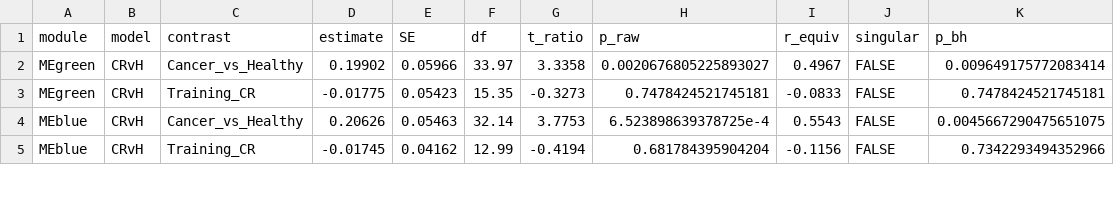
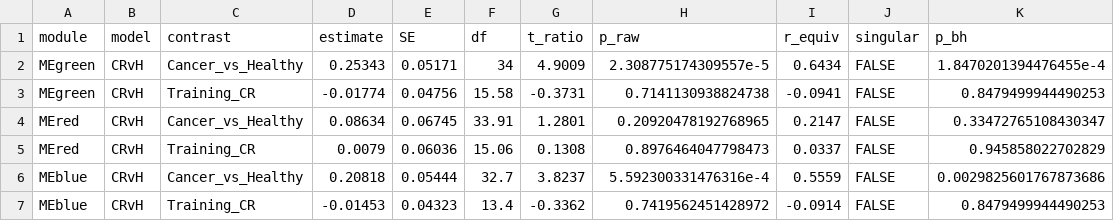
Before and after one commit to Dustyn-T-Lewis/CvH_2026, a CSV file: 04_Figures/F06/c_data/wgcna_lmm_contrast_audit.csv, drawn as a sheet; only a part is shown; the diff covers the shown part only.

```diff
--- a/04_Figures/F06/c_data/wgcna_lmm_contrast_audit.csv
+++ b/04_Figures/F06/c_data/wgcna_lmm_contrast_audit.csv
@@ -1,5 +1,7 @@
 module,model,contrast,estimate,SE,df,t_ratio,p_raw,r_equiv,singular,p_bh
-MEgreen,CRvH,Cancer_vs_Healthy,0.19902,0.05966,33.97,3.3358,0.0020676805225893027,0.4967,FALSE,0.009649175772083414
-MEgreen,CRvH,Training_CR,-0.01775,0.05423,15.35,-0.3273,0.7478424521745181,-0.0833,FALSE,0.7478424521745181
-MEblue,CRvH,Cancer_vs_Healthy,0.20626,0.05463,32.14,3.7753,6.523898639378725e-4,0.5543,FALSE,0.0045667290475651075
-MEblue,CRvH,Training_CR,-0.01745,0.04162,12.99,-0.4194,0.681784395904204,-0.1156,FALSE,0.7342293494352966
+MEgreen,CRvH,Cancer_vs_Healthy,0.25343,0.05171,34,4.9009,2.308775174309557e-5,0.6434,FALSE,1.8470201394476455e-4
+MEgreen,CRvH,Training_CR,-0.01774,0.04756,15.58,-0.3731,0.7141130938824738,-0.0941,FALSE,0.8479499944490253
+MEred,CRvH,Cancer_vs_Healthy,0.08634,0.06745,33.91,1.2801,0.20920478192768965,0.2147,FALSE,0.33472765108430347
+MEred,CRvH,Training_CR,0.0079,0.06036,15.06,0.1308,0.8976464047798473,0.0337,FALSE,0.945858022702829
+MEblue,CRvH,Cancer_vs_Healthy,0.20818,0.05444,32.7,3.8237,5.592300331476316e-4,0.5559,FALSE,0.0029825601767873686
+MEblue,CRvH,Training_CR,-0.01453,0.04323,13.4,-0.3362,0.7419562451428972,-0.0914,FALSE,0.8479499944490253
```
Also changed, not shown: 2 added rows, 2 removed rows and 56 edited cells elsewhere in this file, 04_Figures/F02/CRvH/c_data/audit_panel_B_cv_scatter.csv, 04_Figures/F02/CRvH/c_data/audit_panel_B_delta_cv.csv, 38 other files.
